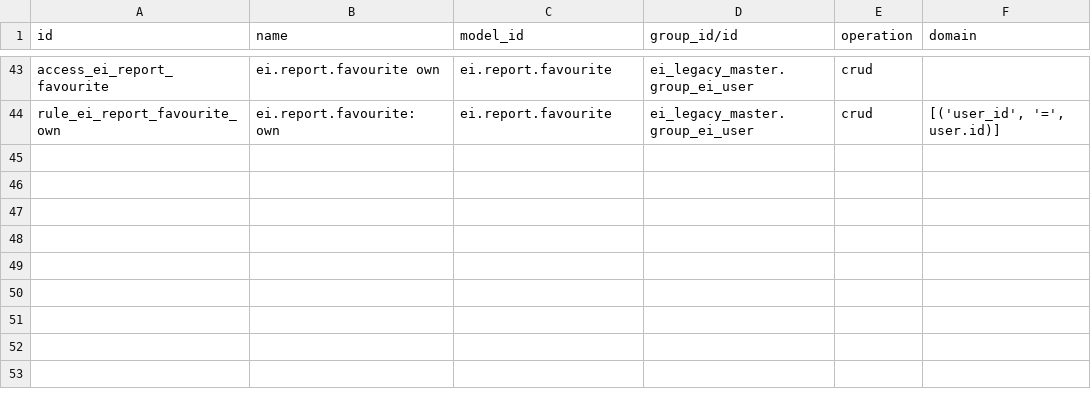
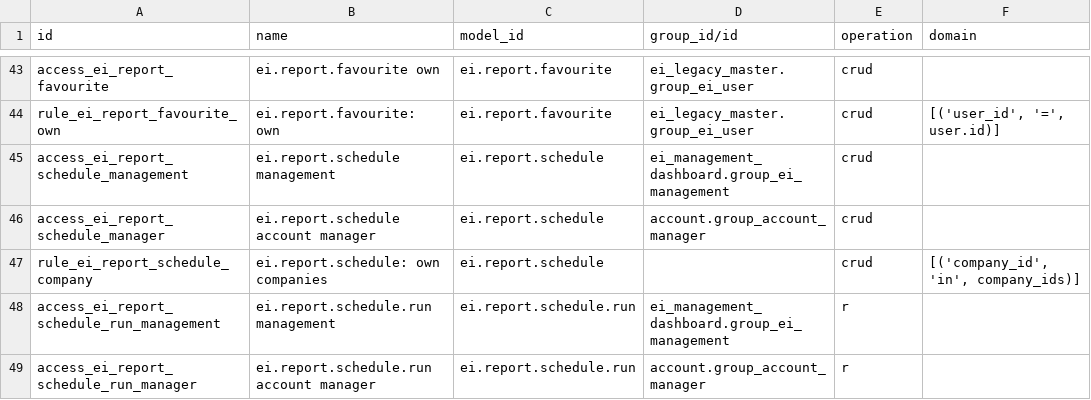
Before and after one commit to omarrangila-prog/export-international-odoo, a CSV file: addons/ei_reports/security/ir.access.csv, drawn as a sheet; only a part is shown, gaps mark what is left out; the diff names each change by its address in the sheet, - before the commit and + after, or states it on an @@ line.

```diff
--- a/addons/ei_reports/security/ir.access.csv
+++ b/addons/ei_reports/security/ir.access.csv
+row 45: access_ei_report_schedule_management | ei.report.schedule management | ei.report.schedule | ei_management_dashboard.group_ei_management | crud
+row 46: access_ei_report_schedule_manager | ei.report.schedule account manager | ei.report.schedule | account.group_account_manager | crud
+row 47: rule_ei_report_schedule_company | ei.report.schedule: own companies | ei.report.schedule |  | crud | [('company_id', 'in', company_ids)]
+row 48: access_ei_report_schedule_run_management | ei.report.schedule.run management | ei.report.schedule.run | ei_management_dashboard.group_ei_management | r
+row 49: access_ei_report_schedule_run_manager | ei.report.schedule.run account manager | ei.report.schedule.run | account.group_account_manager | r
```
Also changed, not shown: 36 other files.
